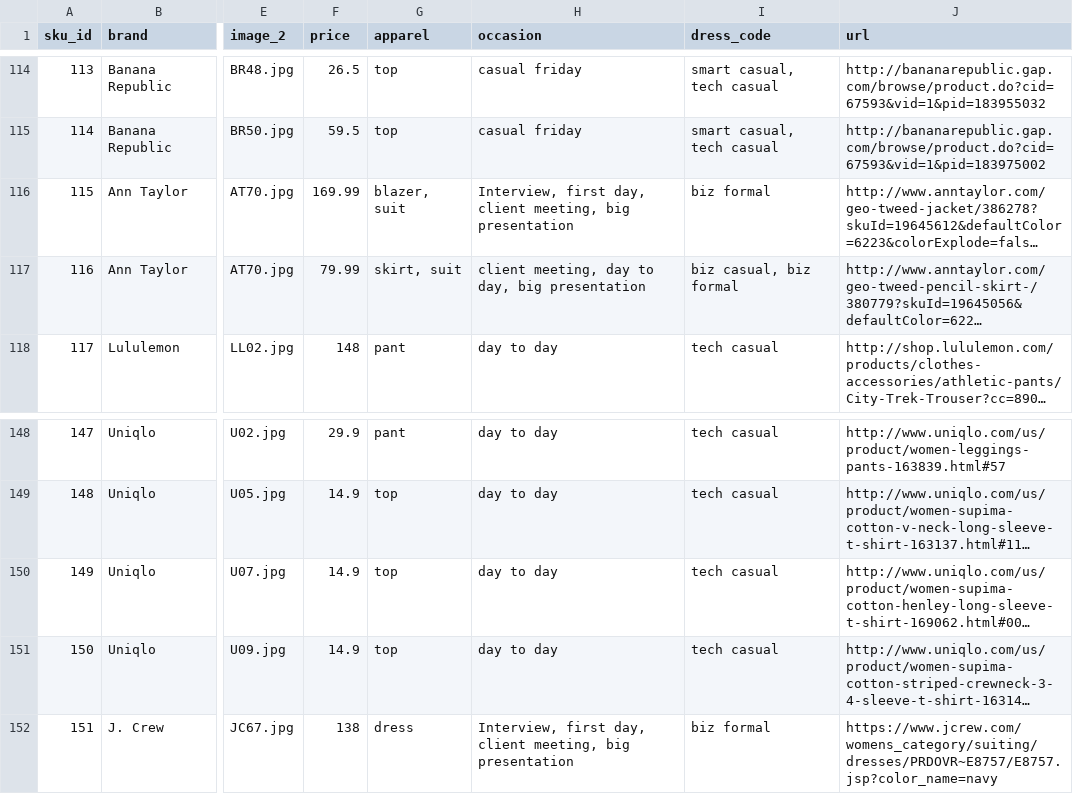
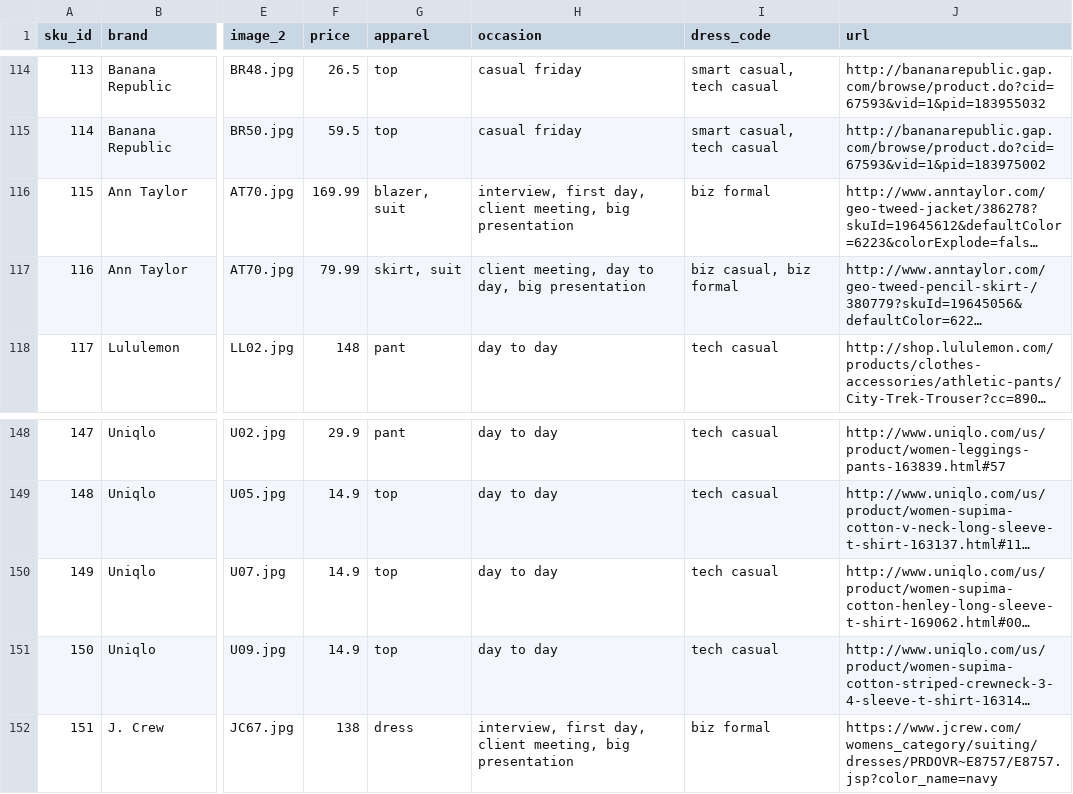
Before and after one commit to cqw1/Eight2Five, a CSV file: sku_database_v1.csv, drawn as a sheet; only a part is shown, gaps mark what is left out; long unchanged cells end in …; the diff names each change by its address in the sheet, - before the commit and + after, or states it on an @@ line.

```diff
--- a/sku_database_v1.csv
+++ b/sku_database_v1.csv
-H116 (occasion): Interview, first day,…
+H116 (occasion): interview, first day,…
-H152 (occasion): Interview, first day,…
+H152 (occasion): interview, first day,…
```
Also changed, not shown: categories.csv, 4 other files.
